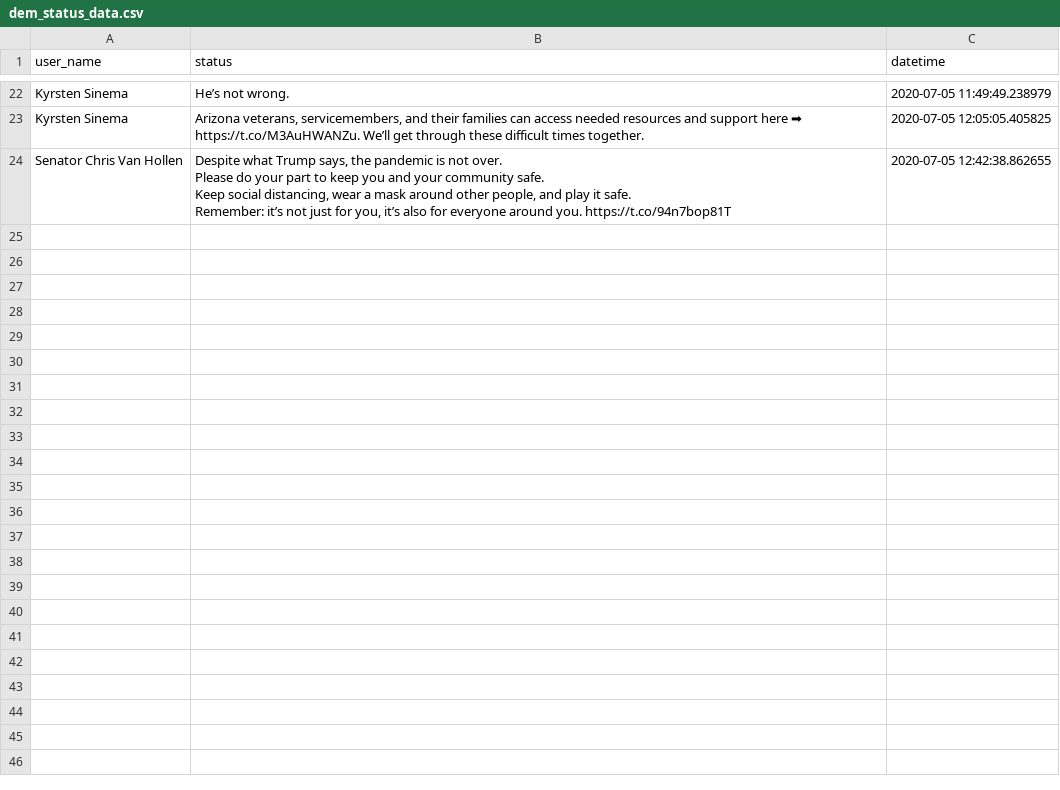
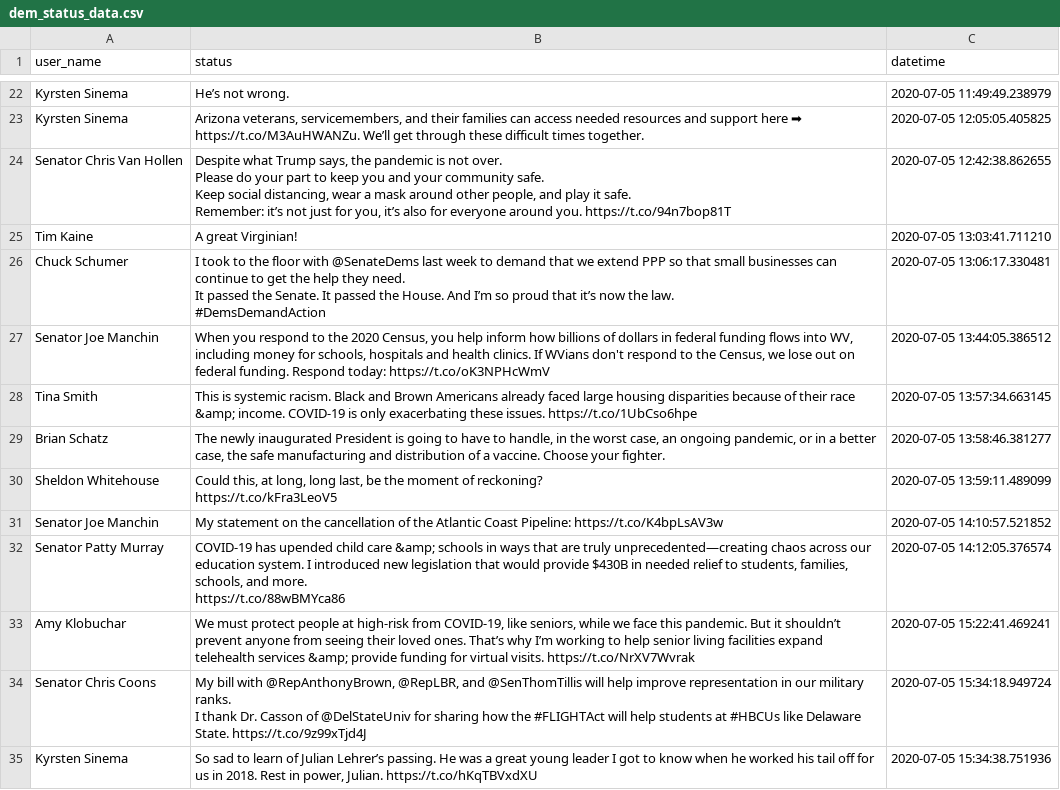
Before and after one commit to DanFilla/Twitter-API, a CSV file: Democrats/data/dem_data/dem_status_data.csv, drawn as a sheet; only a part is shown, gaps mark what is left out; ↵ is a line break in a cell; the diff covers the shown part only; the diff names each change by its address in the sheet, - before the commit and + after, or states it on an @@ line.

```diff
--- a/Democrats/data/dem_data/dem_status_data.csv
+++ b/Democrats/data/dem_data/dem_status_data.csv
+row 25: Tim Kaine | A great Virginian! | 2020-07-05 13:03:41.711210
+row 26: Chuck Schumer | I took to the floor with @SenateDems last week to demand that we extend PPP so that small businesses can continue to get the help they need. ↵ It passed the Senate. It passed the House. And I’m so proud that it’s now the law. ↵ #DemsDemandAction | 2020-07-05 13:06:17.330481
+row 27: Senator Joe Manchin | When you respond to the 2020 Census, you help inform how billions of dollars in federal funding flows into WV, including money for schools, hospitals and health clinics. If WVians don't respond to the Census, we lose out on federal funding. Respond today: https://t.co/oK3NPHcWmV | 2020-07-05 13:44:05.386512
+row 28: Tina Smith | This is systemic racism. Black and Brown Americans already faced large housing disparities because of their race &amp; income. COVID-19 is only exacerbating these issues. https://t.co/1UbCso6hpe | 2020-07-05 13:57:34.663145
+row 29: Brian Schatz | The newly inaugurated President is going to have to handle, in the worst case, an ongoing pandemic, or in a better case, the safe manufacturing and distribution of a vaccine. Choose your fighter. | 2020-07-05 13:58:46.381277
+row 30: Sheldon Whitehouse | Could this, at long, long last, be the moment of reckoning? ↵ https://t.co/kFra3LeoV5 | 2020-07-05 13:59:11.489099
+row 31: Senator Joe Manchin | My statement on the cancellation of the Atlantic Coast Pipeline: https://t.co/K4bpLsAV3w | 2020-07-05 14:10:57.521852
+row 32: Senator Patty Murray | COVID-19 has upended child care &amp; schools in ways that are truly unprecedented—creating chaos across our education system. I introduced new legislation that would provide $430B in needed relief to students, families, schools, and more. ↵ https://t.co/88wBMYca86 | 2020-07-05 14:12:05.376574
+row 33: Amy Klobuchar | We must protect people at high-risk from COVID-19, like seniors, while we face this pandemic. But it shouldn’t prevent anyone from seeing their loved ones. That’s why I’m working to help senior living facilities expand telehealth services &amp; provide funding for virtual visits. https://t.co/NrXV7Wvrak | 2020-07-05 15:22:41.469241
+row 34: Senator Chris Coons | My bill with @RepAnthonyBrown, @RepLBR, and @SenThomTillis will help improve representation in our military ranks. ↵ I thank Dr. Casson of @DelStateUniv for sharing how the #FLIGHTAct will help students at #HBCUs like Delaware State. https://t.co/9z99xTjd4J | 2020-07-05 15:34:18.949724
+row 35: Kyrsten Sinema | So sad to learn of Julian Lehrer’s passing. He was a great young leader I got to know when he worked his tail off for us in 2018. Rest in power, Julian. https://t.co/hKqTBVxdXU | 2020-07-05 15:34:38.751936
```
Also changed, not shown: 10 added rows elsewhere in this file, Republicans/data/rep_data/rep_status_data.csv, 1 other file.
